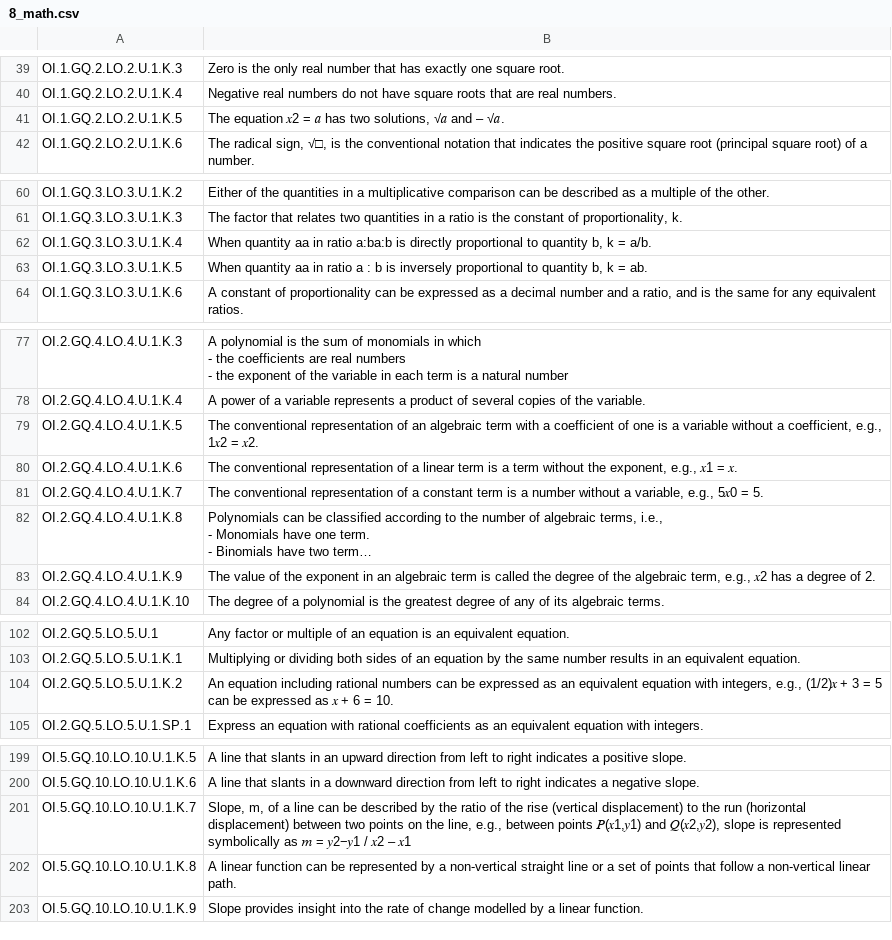
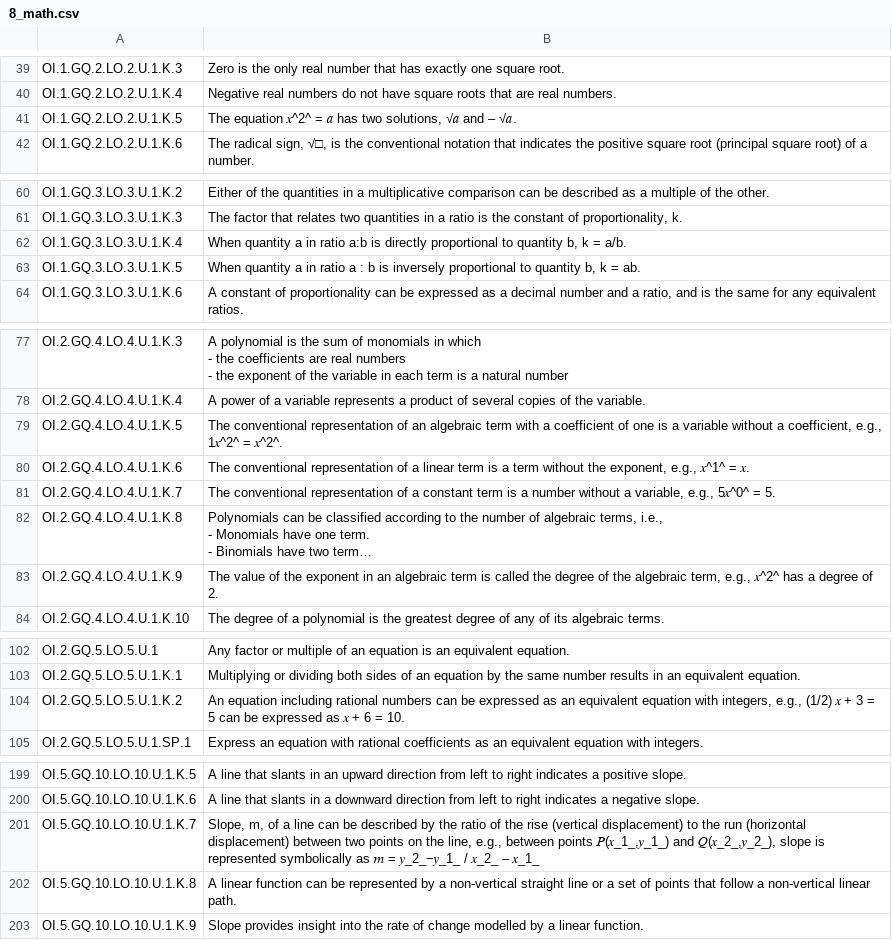
Before and after one commit to Tuba-Solo/CurriculumSequencer, a CSV file: 8_math.csv, drawn as a sheet; only a part is shown, gaps mark what is left out; long unchanged cells end in …; the diff names each change by its address in the sheet, - before the commit and + after, or states it on an @@ line.

Commit message:
Add files via upload

```diff
--- a/8_math.csv
+++ b/8_math.csv
-B41: The equation 𝑥2 = 𝑎…
+B41: The equation 𝑥^2^ = 𝑎…
-B62: When quantity aa in ratio a:ba:b is directly…
+B62: When quantity a in ratio a:b is directly…
-B63: When quantity aa in ratio…
+B63: When quantity a in ratio…
-B79: …coefficient, e.g., 1𝑥2 = 𝑥2.
+B79: …coefficient, e.g., 1𝑥^2^ = 𝑥^2^.
-B80: …exponent, e.g., 𝑥1 = 𝑥.
+B80: …exponent, e.g., 𝑥^1^ = 𝑥.
-B81: …variable, e.g., 5𝑥0 = 5.
+B81: …variable, e.g., 5𝑥^0^ = 5.
-B83: …term, e.g., 𝑥2 has a…
+B83: …term, e.g., 𝑥^2^ has a…
-B104: …integers, e.g., (1/2)𝑥 + 3…
+B104: …integers, e.g., (1/2) 𝑥 + 3…
-B201: …between points 𝑃(𝑥1,𝑦1) and 𝑄(𝑥2,𝑦2), slope is represented symbolically as 𝑚 = 𝑦2−𝑦1 / 𝑥2 – 𝑥1
+B201: …between points 𝑃(𝑥_1_,𝑦_1_) and 𝑄(𝑥_2_,𝑦_2_), slope is represented symbolically as 𝑚 = 𝑦_2_−𝑦_1_ / 𝑥_2_ – 𝑥_1_
```
